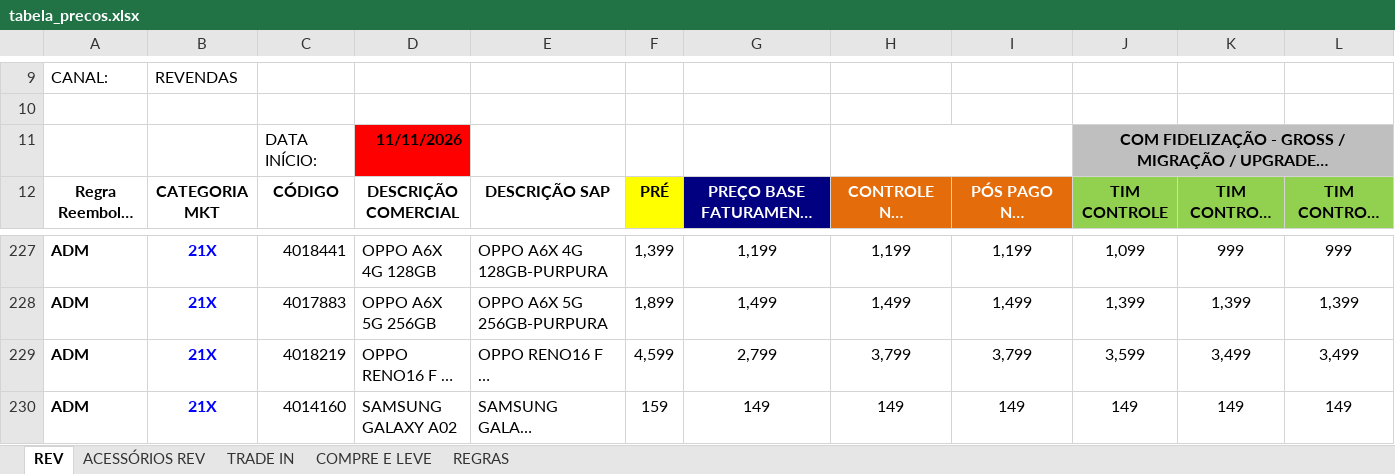
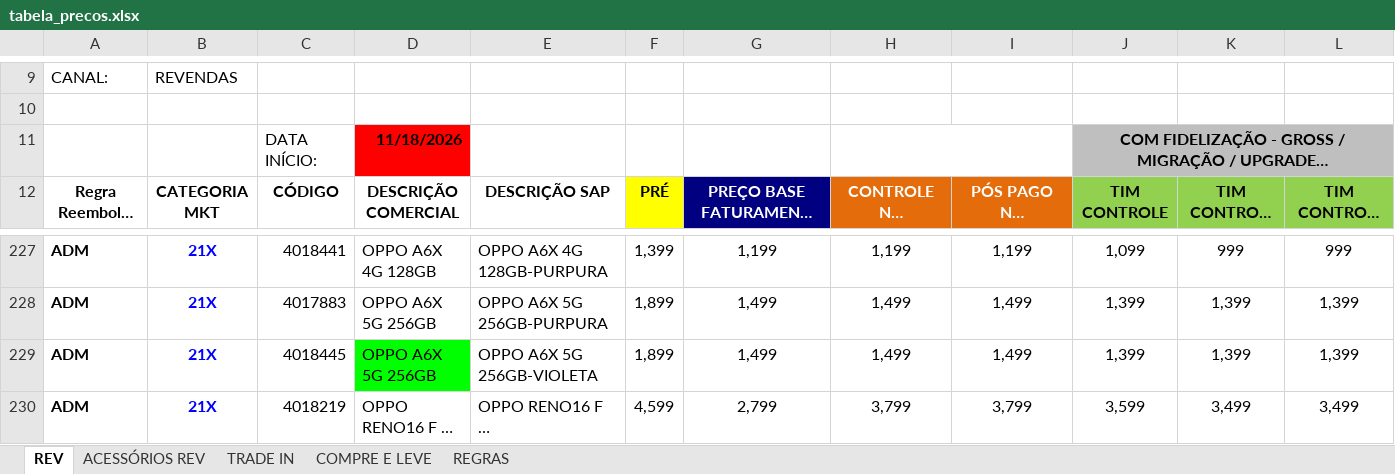
Before and after one commit to Hermes-Ecaflip/Tabela-de-preco-da-TIM, an Excel workbook: tabela_precos.xlsx, sheet REV, drawn as a sheet; only a part is shown, gaps mark what is left out; the shorter side is filled out with more unchanged rows; long unchanged cells end in …; values as stored, in another font and other column widths than the file's, no borders; conditional formats not drawn; rows hold the shown columns only; the diff names each change by its address in the sheet, - before the commit and + after, or states it on an @@ line.

```diff
--- a/tabela_precos.xlsx (sheet REV)
+++ b/tabela_precos.xlsx (sheet REV)
-D11: 11/11/2026
+D11: 11/18/2026
+row 229: ADM | 21X | 4018445 | OPPO A6X 5G 256GB | OPPO A6X 5G 256GB-VIOLETA | 1,899 | 1,499 | 1,499 | 1,499 | 1,399 | 1,399 | 1,399
```
Also changed, not shown: sheet TRADE IN, sheet ACESSÓRIOS REV, sheet COMPRE E LEVE, charts or pictures.
